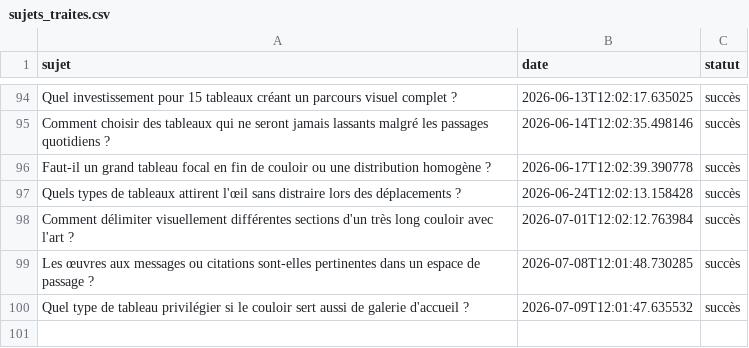
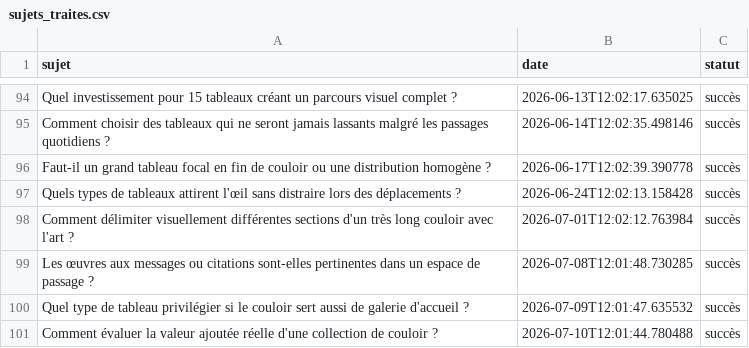
Before and after one commit to Metalosmose21/Couloir-2, a CSV file: sujets_traites.csv, drawn as a sheet; only a part is shown, gaps mark what is left out; the diff names each change by its address in the sheet, - before the commit and + after, or states it on an @@ line.

```diff
--- a/sujets_traites.csv
+++ b/sujets_traites.csv
+row 101: Comment évaluer la valeur ajoutée réelle d'une collection de couloir ? | 2026-07-10T12:01:44.780488 | succès
```
Also changed, not shown: sujets.csv.
